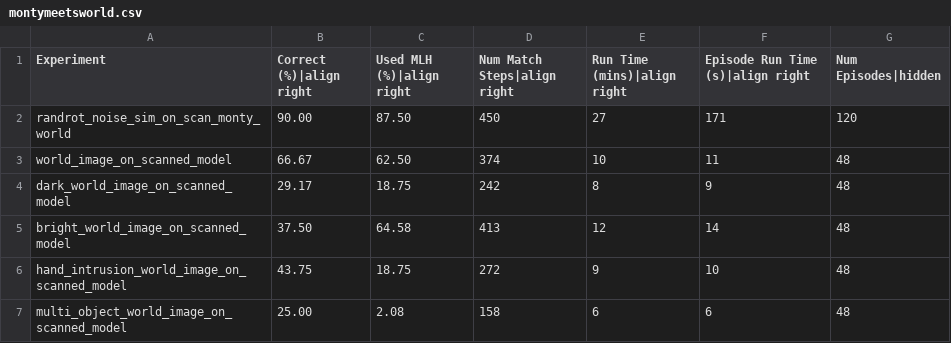
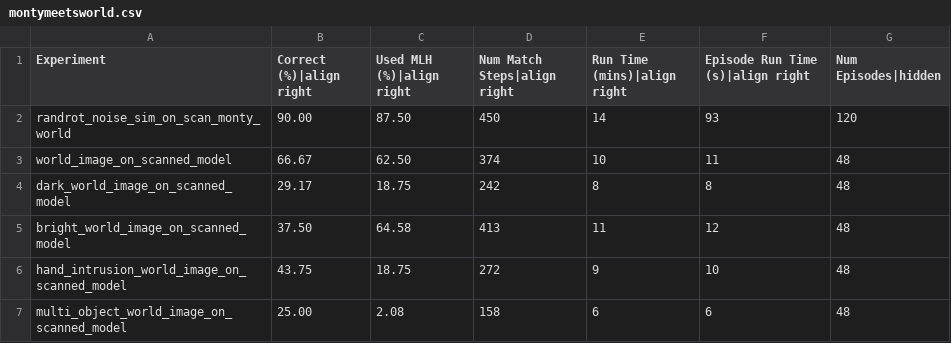
Before and after one commit to sebastianruizsebas/Monty_research, a CSV file: benchmarks/montymeetsworld.csv, drawn as a sheet.

```diff
--- a/benchmarks/montymeetsworld.csv
+++ b/benchmarks/montymeetsworld.csv
@@ -1,6 +1,6 @@
 Experiment,Correct (%)|align right,Used MLH (%)|align right,Num Match Steps|align right,Run Time (mins)|align right,Episode Run Time (s)|align right,Num Episodes|hidden
-randrot_noise_sim_on_scan_monty_world,90.00,87.50,450,27,171,120
+randrot_noise_sim_on_scan_monty_world,90.00,87.50,450,14,93,120
 world_image_on_scanned_model,66.67,62.50,374,10,11,48
-dark_world_image_on_scanned_model,29.17,18.75,242,8,9,48
-bright_world_image_on_scanned_model,37.50,64.58,413,12,14,48
+dark_world_image_on_scanned_model,29.17,18.75,242,8,8,48
+bright_world_image_on_scanned_model,37.50,64.58,413,11,12,48
 hand_intrusion_world_image_on_scanned_model,43.75,18.75,272,9,10,48
```
Also changed, not shown: benchmarks/cows_large.csv, benchmarks/cows_small.csv, 3 other files.
